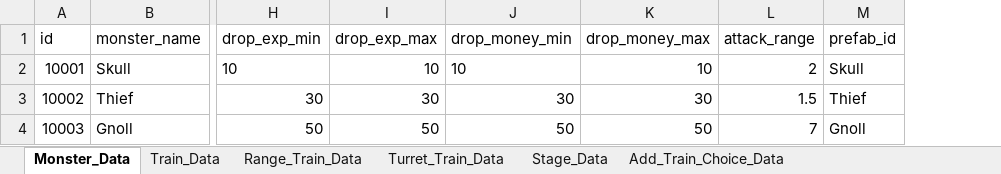
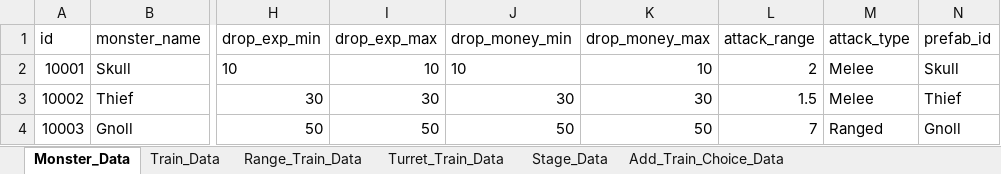
Before and after one commit to cumic06/TrainDefense, an Excel workbook: Assets/02_Resources/Data/TrainDefenseData.xlsx, sheet Monster_Data, drawn as a sheet; only a part is shown, gaps mark what is left out; values as stored, in another font and other column widths than the file's, no borders; the diff names each change by its address in the sheet, - before the commit and + after, or states it on an @@ line.

```diff
--- a/Assets/02_Resources/Data/TrainDefenseData.xlsx (sheet Monster_Data)
+++ b/Assets/02_Resources/Data/TrainDefenseData.xlsx (sheet Monster_Data)
+column M (attack_type), rows 2-4: Melee | Melee | Ranged
```
Also changed, not shown: 7 other files.
